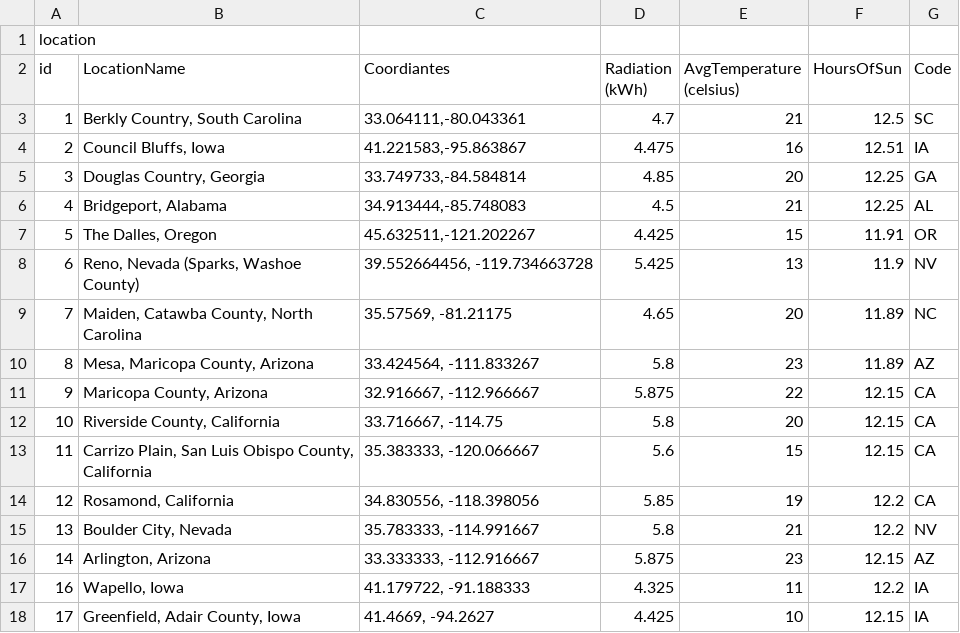
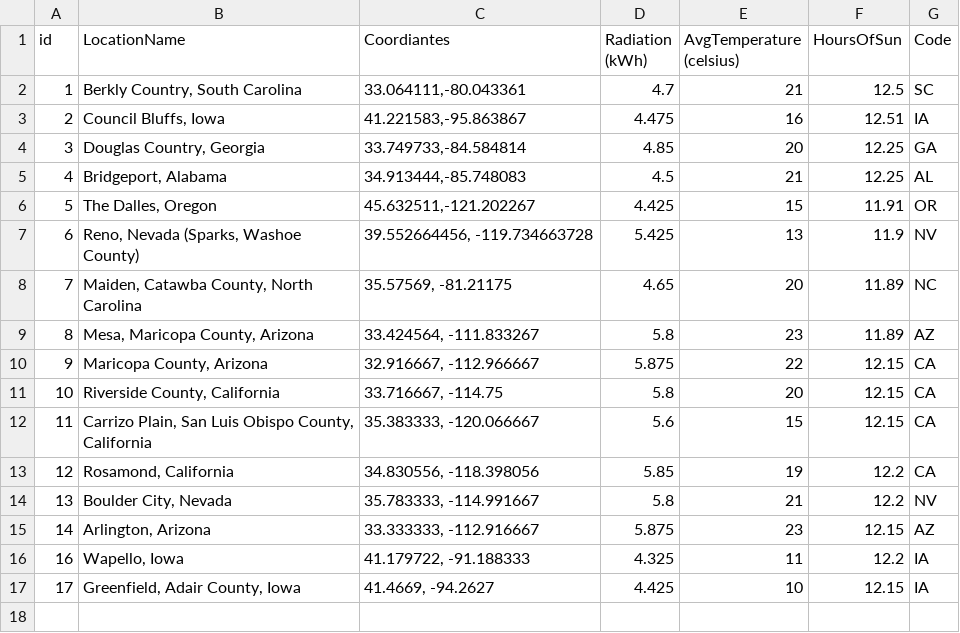
Before and after one commit to hichambab/heafi-data-integration-project, a CSV file: 0_datasets/location.csv, drawn as a sheet.

Commit message:
dataset fix

```diff
--- a/0_datasets/location.csv
+++ b/0_datasets/location.csv
@@ -1,2 +1 @@
-location
 id;LocationName;Coordiantes;Radiation (kWh);AvgTemperature (celsius);HoursOfSun;Code
```
Also changed, not shown: 0_datasets/dataCenterEnergyConsumptionCSV.csv.
